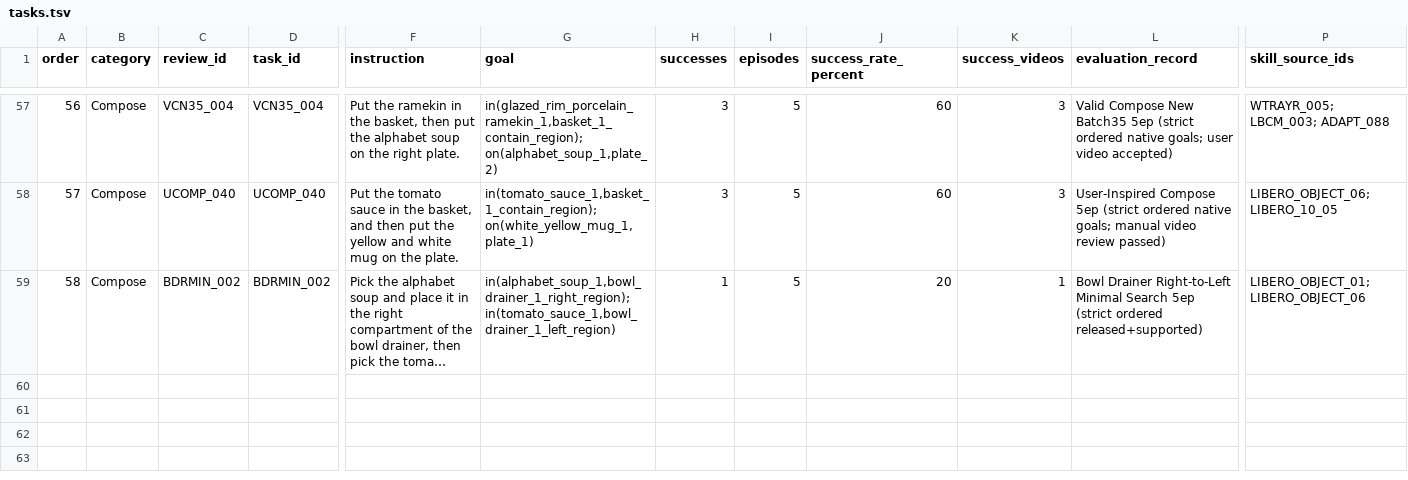
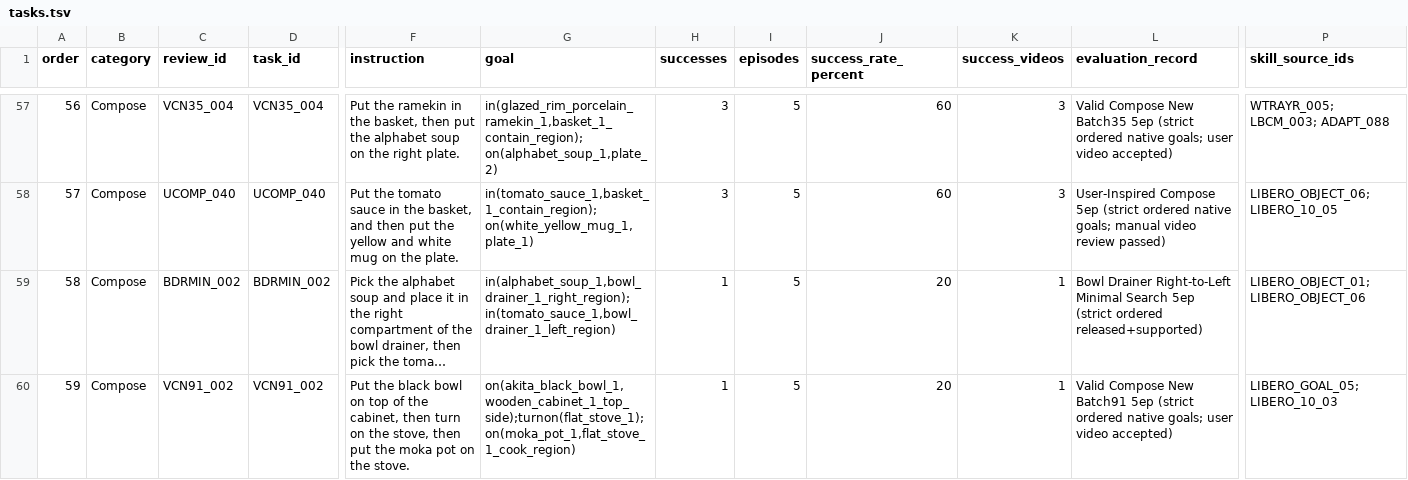
Before and after one commit to sglsh5688/RAIN, a TSV file: selected29/tasks.tsv, drawn as a sheet; only a part is shown, gaps mark what is left out; long unchanged cells end in …; rows hold the shown columns only; the diff names each change by its address in the sheet, - before the commit and + after, or states it on an @@ line.

Commit message:
Select VCN91_002 bowl cabinet stove moka composition

```diff
--- a/selected29/tasks.tsv
+++ b/selected29/tasks.tsv
+row 60: 59 | Compose | VCN91_002 | VCN91_002 | Put the black bowl on top of the cabinet, then turn on the stove, then put the moka pot on the stove. | on(akita_black_bowl_1,wooden_cabinet_1_top_side);turnon(flat_stove_1);on(moka_pot_1,flat_stove_1_cook_region) | 1 | 5 | 20 | 1 | Valid Compose New Batch91 5ep (strict ordered native goals; user video accepted) | LIBERO_GOAL_05; LIBERO_10_03
```
Also changed, not shown: 30 other files.
